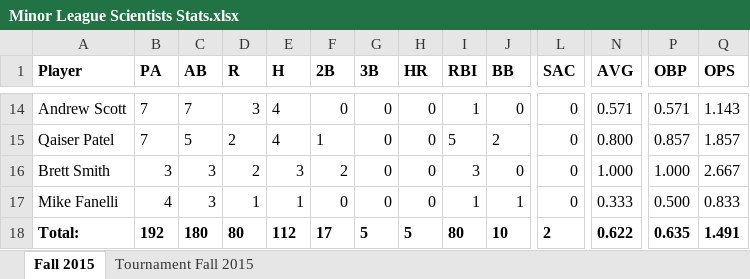
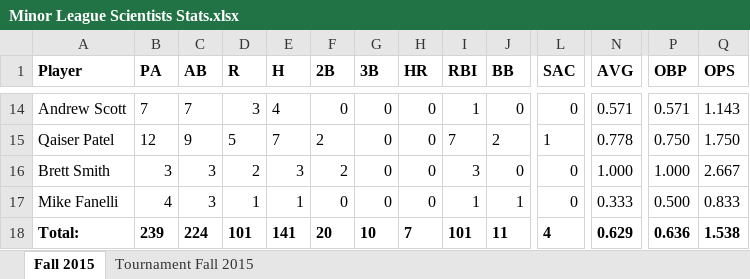
Before and after one commit to Amorymeltzer/mls, an Excel workbook: Minor League Scientists Stats.xlsx, sheet Fall 2015, drawn as a sheet; only a part is shown, gaps mark what is left out; values as stored, in another font and other column widths than the file's, no borders; charts and pictures not drawn; the diff covers the shown part only; the diff names each change by its address in the sheet, - before the commit and + after, or states it on an @@ line.

```diff
--- a/Minor League Scientists Stats.xlsx (sheet Fall 2015)
+++ b/Minor League Scientists Stats.xlsx (sheet Fall 2015)
-B15 (PA): 7
+B15 (PA): 12
-C15 (AB): 5
+C15 (AB): 9
-D15 (R): 2
+D15 (R): 5
-E15 (H): 4
+E15 (H): 7
-F15 (2B): 1
+F15 (2B): 2
-I15 (RBI): 5
+I15 (RBI): 7
-L15 (SAC): 0
+L15 (SAC): 1
-N15 (AVG): 0.800
+N15 (AVG): 0.778
-P15 (OBP): 0.857
+P15 (OBP): 0.750
-Q15 (OPS): 1.857
+Q15 (OPS): 1.750
-B18 (PA): 192
+B18 (PA): 239
-C18 (AB): 180
+C18 (AB): 224
-D18 (R): 80
+D18 (R): 101
-E18 (H): 112
+E18 (H): 141
-F18 (2B): 17
+F18 (2B): 20
-G18 (3B): 5
+G18 (3B): 10
-H18 (HR): 5
+H18 (HR): 7
-I18 (RBI): 80
+I18 (RBI): 101
-J18 (BB): 10
+J18 (BB): 11
-L18 (SAC): 2
+L18 (SAC): 4
-N18 (AVG): 0.622
+N18 (AVG): 0.629
-P18 (OBP): 0.635
+P18 (OBP): 0.636
-Q18 (OPS): 1.491
+Q18 (OPS): 1.538
```
Also changed, not shown: 92 edited cells elsewhere in this sheet, archive/mls_tf15.xlsx, mls_f15.xlsx, 3 other files.
